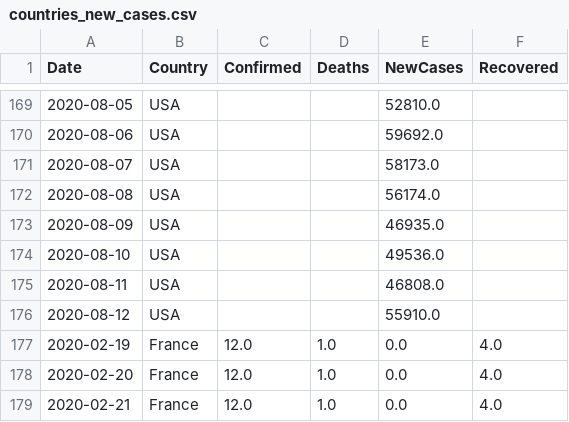
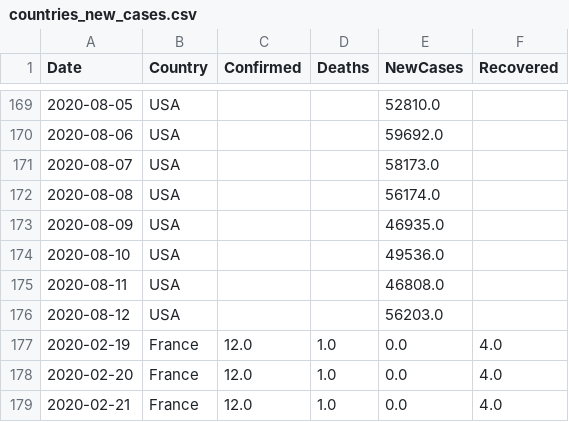
Before and after one commit to vitale232/COVID-19-Plots, a CSV file: output/CSVs/countries_new_cases.csv, drawn as a sheet; only a part is shown, gaps mark what is left out.

```diff
--- a/output/CSVs/countries_new_cases.csv
+++ b/output/CSVs/countries_new_cases.csv
@@ -175,3 +175,3 @@ Date,Country,Confirmed,Deaths,NewCases,Recovered
 2020-08-11,USA,,,46808.0,
-2020-08-12,USA,,,55910.0,
+2020-08-12,USA,,,56203.0,
 2020-02-19,France,12.0,1.0,0.0,4.0
```
Also changed, not shown: output/CSVs/states_new_cases.csv, output/CSVs/usa_cases.csv, 29 other files.
